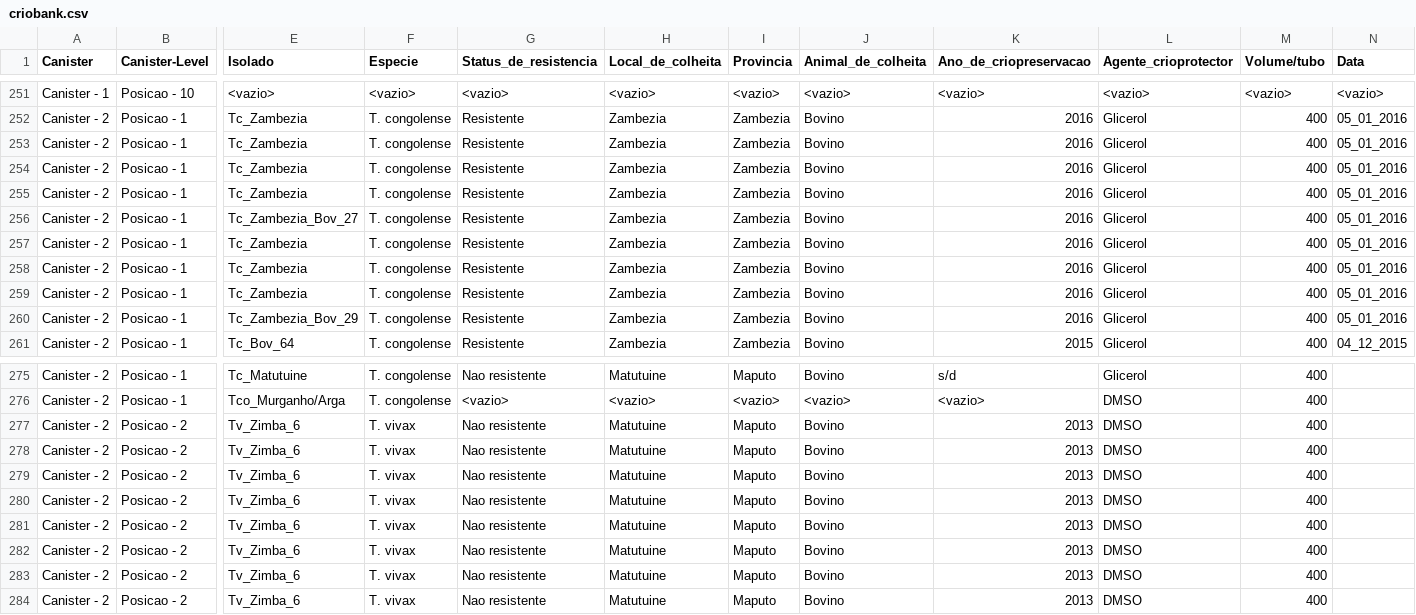
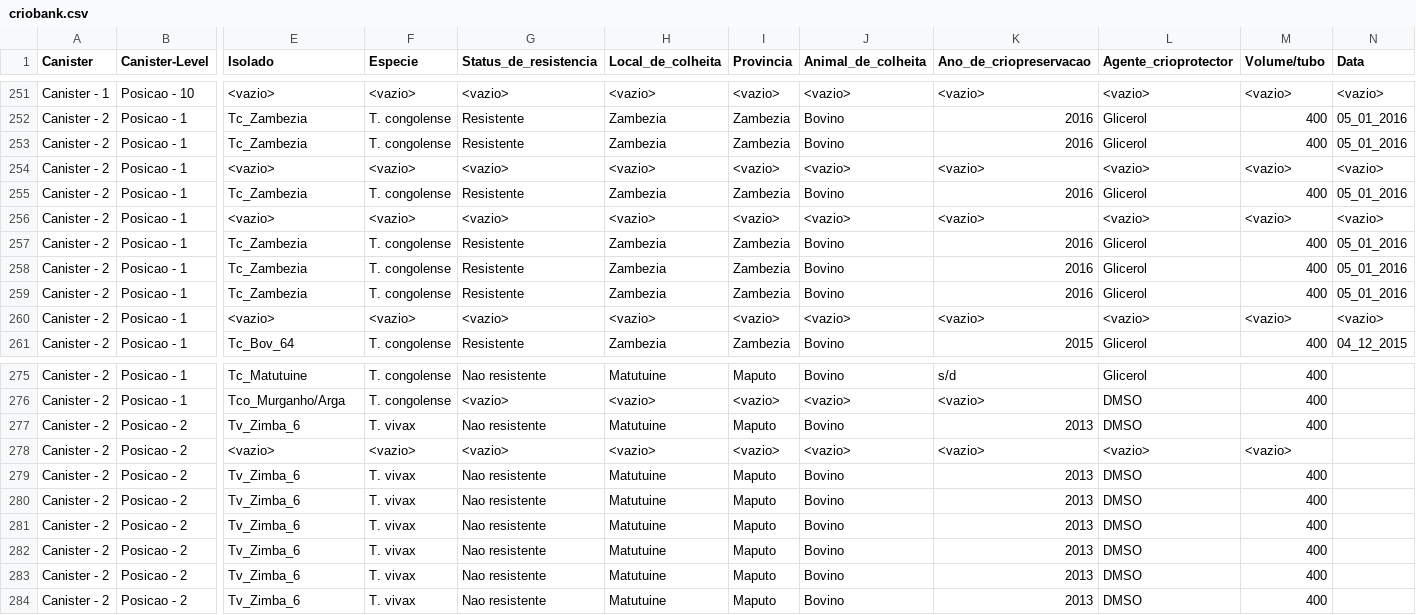
Before and after one commit to Edmilson-Filimone/datasets, a CSV file: criobank.csv, drawn as a sheet; only a part is shown, gaps mark what is left out; the diff covers the shown part only; the diff names each change by its address in the sheet, - before the commit and + after, or states it on an @@ line.

Commit message:
Add files via upload

```diff
--- a/criobank.csv
+++ b/criobank.csv
-E254 (Isolado): Tc_Zambezia
+E254 (Isolado): <vazio>
-F254 (Especie): T. congolense
+F254 (Especie): <vazio>
-G254 (Status_de_resistencia): Resistente
+G254 (Status_de_resistencia): <vazio>
-H254 (Local_de_colheita): Zambezia
+H254 (Local_de_colheita): <vazio>
-I254 (Provincia): Zambezia
+I254 (Provincia): <vazio>
-J254 (Animal_de_colheita): Bovino
+J254 (Animal_de_colheita): <vazio>
-K254 (Ano_de_criopreservacao): 2016
+K254 (Ano_de_criopreservacao): <vazio>
-L254 (Agente_crioprotector): Glicerol
+L254 (Agente_crioprotector): <vazio>
-M254 (Volume/tubo): 400
+M254 (Volume/tubo): <vazio>
-N254 (Data): 05_01_2016
+N254 (Data): <vazio>
-E256 (Isolado): Tc_Zambezia_Bov_27
+E256 (Isolado): <vazio>
-F256 (Especie): T. congolense
+F256 (Especie): <vazio>
-G256 (Status_de_resistencia): Resistente
+G256 (Status_de_resistencia): <vazio>
-H256 (Local_de_colheita): Zambezia
+H256 (Local_de_colheita): <vazio>
-I256 (Provincia): Zambezia
+I256 (Provincia): <vazio>
-J256 (Animal_de_colheita): Bovino
+J256 (Animal_de_colheita): <vazio>
-K256 (Ano_de_criopreservacao): 2016
+K256 (Ano_de_criopreservacao): <vazio>
-L256 (Agente_crioprotector): Glicerol
+L256 (Agente_crioprotector): <vazio>
-M256 (Volume/tubo): 400
+M256 (Volume/tubo): <vazio>
-N256 (Data): 05_01_2016
+N256 (Data): <vazio>
-E260 (Isolado): Tc_Zambezia_Bov_29
+E260 (Isolado): <vazio>
-F260 (Especie): T. congolense
+F260 (Especie): <vazio>
-G260 (Status_de_resistencia): Resistente
+G260 (Status_de_resistencia): <vazio>
-H260 (Local_de_colheita): Zambezia
+H260 (Local_de_colheita): <vazio>
-I260 (Provincia): Zambezia
+I260 (Provincia): <vazio>
-J260 (Animal_de_colheita): Bovino
+J260 (Animal_de_colheita): <vazio>
-K260 (Ano_de_criopreservacao): 2016
+K260 (Ano_de_criopreservacao): <vazio>
-L260 (Agente_crioprotector): Glicerol
+L260 (Agente_crioprotector): <vazio>
-M260 (Volume/tubo): 400
+M260 (Volume/tubo): <vazio>
-N260 (Data): 05_01_2016
+N260 (Data): <vazio>
-E278 (Isolado): Tv_Zimba_6
+E278 (Isolado): <vazio>
-F278 (Especie): T. vivax
+F278 (Especie): <vazio>
-G278 (Status_de_resistencia): Nao resistente
+G278 (Status_de_resistencia): <vazio>
-H278 (Local_de_colheita): Matutuine
+H278 (Local_de_colheita): <vazio>
-I278 (Provincia): Maputo
+I278 (Provincia): <vazio>
-J278 (Animal_de_colheita): Bovino
+J278 (Animal_de_colheita): <vazio>
-K278 (Ano_de_criopreservacao): 2013
+K278 (Ano_de_criopreservacao): <vazio>
-L278 (Agente_crioprotector): DMSO
+L278 (Agente_crioprotector): <vazio>
-M278 (Volume/tubo): 400
+M278 (Volume/tubo): <vazio>
```
Also changed, not shown: 10 edited cells elsewhere in this file.
